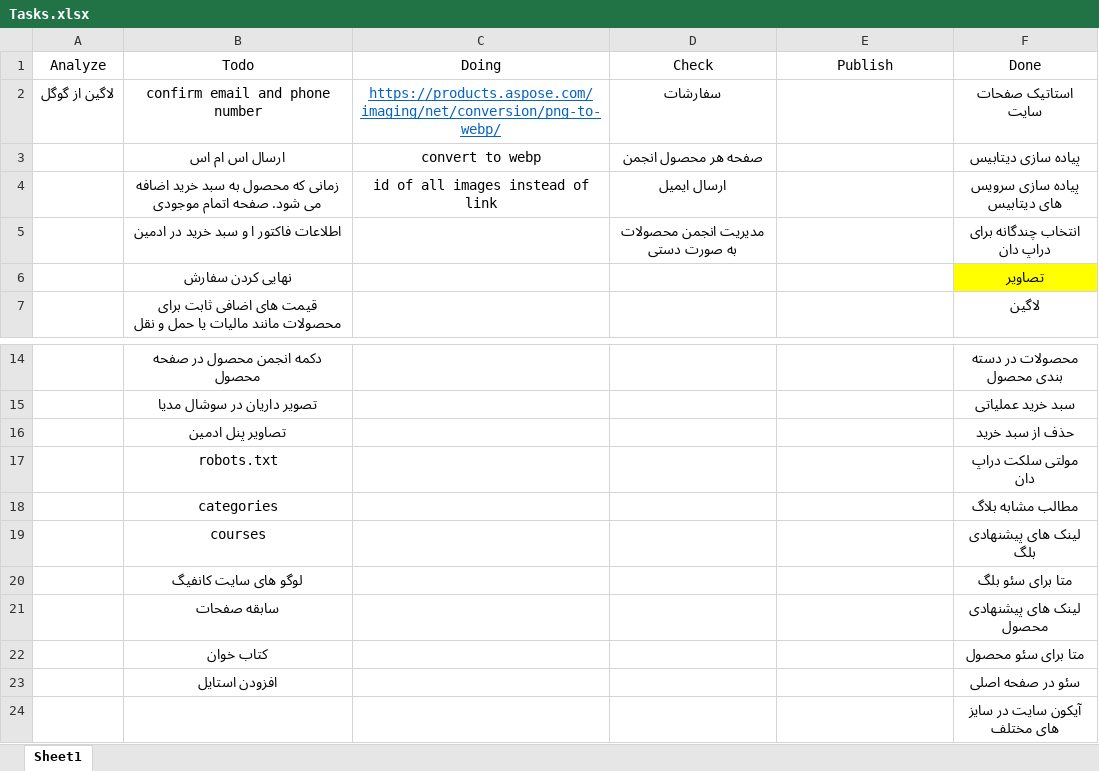
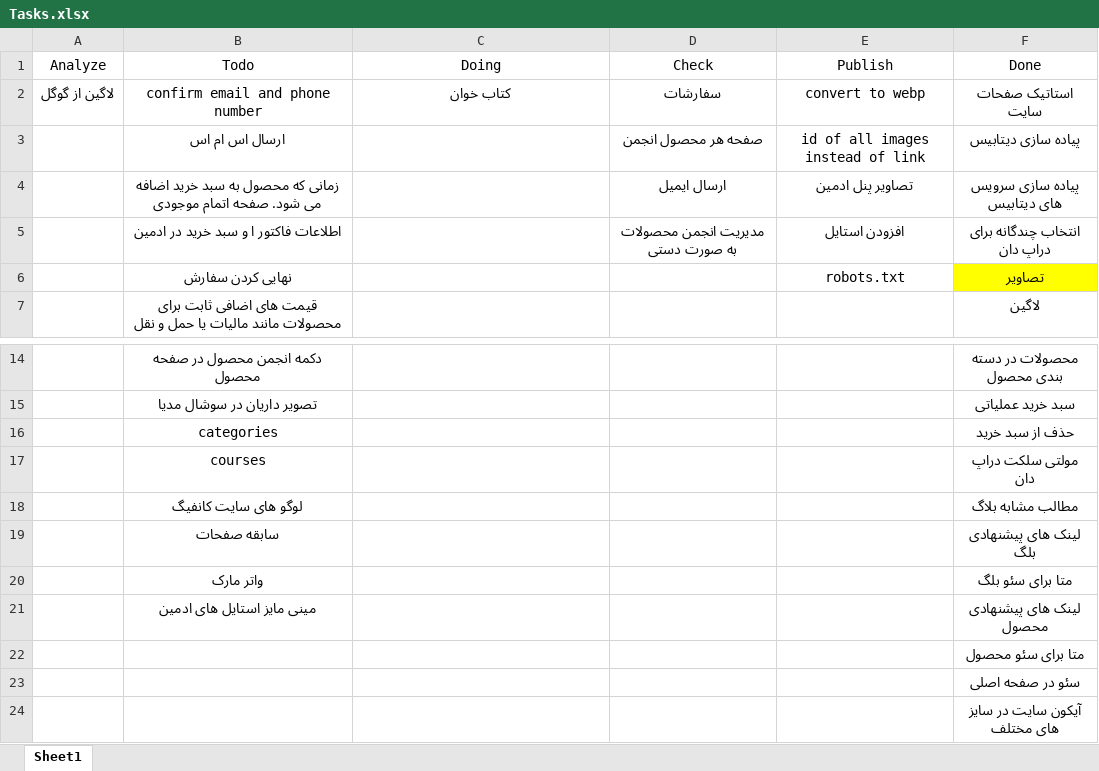
Before and after one commit to darianmh/BlogAndShop, an Excel workbook: Tasks.xlsx, sheet Sheet1, drawn as a sheet; only a part is shown, gaps mark what is left out; values as stored, in another font and other column widths than the file's, no borders; removed rows and columns are numbered as before the commit, all else as after; the diff names each change by its address in the sheet, - before the commit and + after, or states it on an @@ line.

```diff
--- a/Tasks.xlsx (sheet Sheet1)
+++ b/Tasks.xlsx (sheet Sheet1)
-C2 (Doing): https://products.aspose.com/imaging/net/conversion/png-to-webp/
+C2 (Doing): کتاب خوان
@@ C2 underline: on → off, text colour: #0563C1 → black @@
-E2 (Publish): (empty)
+E2 (Publish): convert to webp
-C3 (Doing): convert to webp
+C3 (Doing): (empty)
-E3 (Publish): (empty)
+E3 (Publish): id of all images instead of link
-C4 (Doing): id of all images instead of link
+C4 (Doing): (empty)
-E4 (Publish): (empty)
+E4 (Publish): تصاویر پنل ادمین
-E5 (Publish): (empty)
+E5 (Publish): افزودن استایل
-E6 (Publish): (empty)
+E6 (Publish): robots.txt
-row 16:  | تصاویر پنل ادمین |  |  |  | حذف از سبد خرید
-row 17:  | robots.txt |  |  |  | مولتی سلکت دراپ دان
-F16 (Done): مطالب مشابه بلاگ
+F16 (Done): حذف از سبد خرید
-F17 (Done): لینک های پیشنهادی بلگ
+F17 (Done): مولتی سلکت دراپ دان
-F18 (Done): متا برای سئو بلگ
+F18 (Done): مطالب مشابه بلاگ
-F19 (Done): لینک های پیشنهادی محصول
+F19 (Done): لینک های پیشنهادی بلگ
-row 22:  | کتاب خوان |  |  |  | متا برای سئو محصول
-row 23:  | افزودن استایل |  |  |  | سئو در صفحه اصلی
+row 20:  | واتر مارک |  |  |  | متا برای سئو بلگ
+row 21:  | مینی مایز استایل های ادمین |  |  |  | لینک های پیشنهادی محصول
+row 22:  |  |  |  |  | متا برای سئو محصول
+row 23:  |  |  |  |  | سئو در صفحه اصلی
```
Also changed, not shown: 10 other files.
